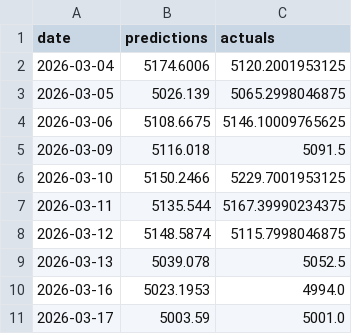
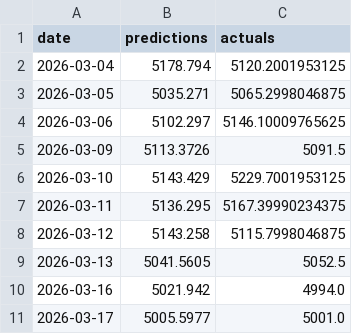
Before and after one commit to sarathisisme/next_day_gold_price_prediction, a CSV file: previous_predictions.csv, drawn as a sheet.

```diff
--- a/previous_predictions.csv
+++ b/previous_predictions.csv
@@ -1,11 +1,11 @@
 date,predictions,actuals
-2026-03-04,5174.6006,5120.2001953125
-2026-03-05,5026.139,5065.2998046875
-2026-03-06,5108.6675,5146.10009765625
-2026-03-09,5116.018,5091.5
-2026-03-10,5150.2466,5229.7001953125
-2026-03-11,5135.544,5167.39990234375
-2026-03-12,5148.5874,5115.7998046875
-2026-03-13,5039.078,5052.5
-2026-03-16,5023.1953,4994.0
-2026-03-17,5003.59,5001.0
+2026-03-04,5178.794,5120.2001953125
+2026-03-05,5035.271,5065.2998046875
+2026-03-06,5102.297,5146.10009765625
+2026-03-09,5113.3726,5091.5
+2026-03-10,5143.429,5229.7001953125
+2026-03-11,5136.295,5167.39990234375
+2026-03-12,5143.258,5115.7998046875
+2026-03-13,5041.5605,5052.5
+2026-03-16,5021.942,4994.0
+2026-03-17,5005.5977,5001.0
```
Also changed, not shown: 1 other file.
